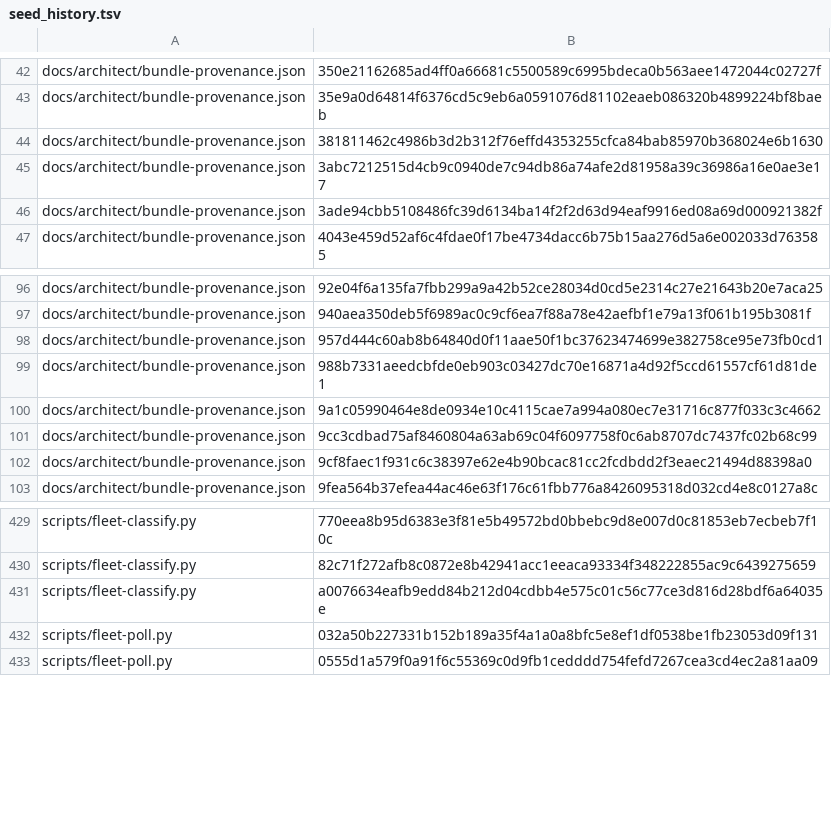
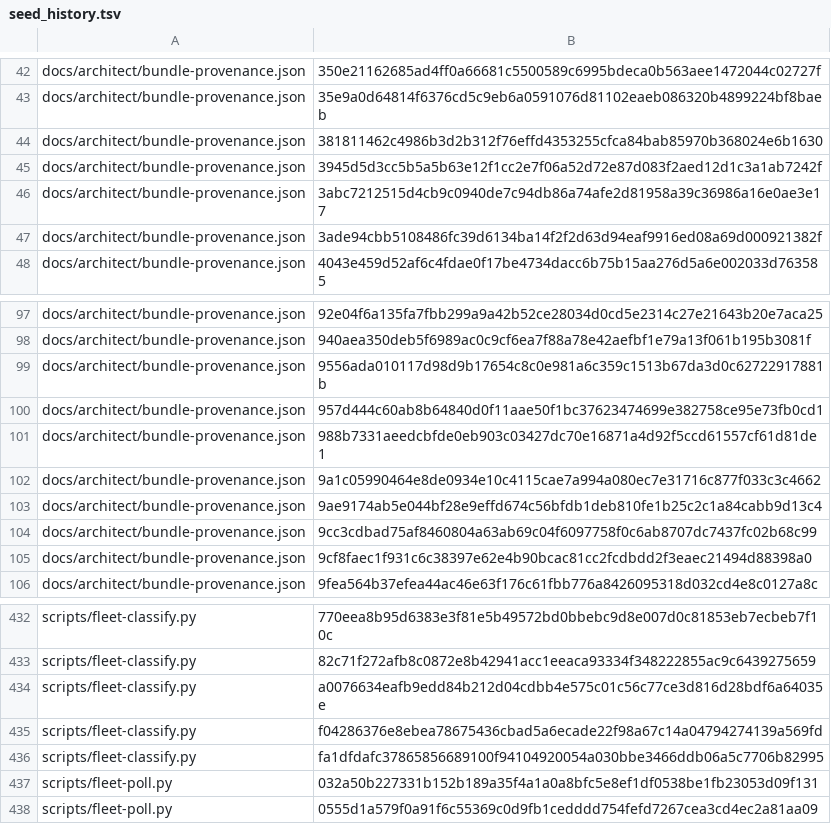
Before and after one commit to bobmatnyc/trusty-tools, a TSV file: crates/trusty-mpm/src/bin/tm/commands/fleet/seed_history.tsv, drawn as a sheet; only a part is shown, gaps mark what is left out; the diff names each change by its address in the sheet, - before the commit and + after, or states it on an @@ line.

```diff
--- a/crates/trusty-mpm/src/bin/tm/commands/fleet/seed_history.tsv
+++ b/crates/trusty-mpm/src/bin/tm/commands/fleet/seed_history.tsv
+row 45: docs/architect/bundle-provenance.json | 3945d5d3cc5b5a5b63e12f1cc2e7f06a52d72e87d083f2aed12d1c3a1ab7242f
+row 99: docs/architect/bundle-provenance.json | 9556ada010117d98d9b17654c8c0e981a6c359c1513b67da3d0c62722917881b
+row 103: docs/architect/bundle-provenance.json | 9ae9174ab5e044bf28e9effd674c56bfdb1deb810fe1b25c2c1a84cabb9d13c4
+row 435: scripts/fleet-classify.py | f04286376e8ebea78675436cbad5a6ecade22f98a67c14a04794274139a569fd
+row 436: scripts/fleet-classify.py | fa1dfdafc37865856689100f94104920054a030bbe3466ddb06a5c7706b82995
```
Also changed, not shown: 20 other files.
